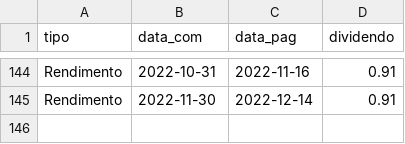
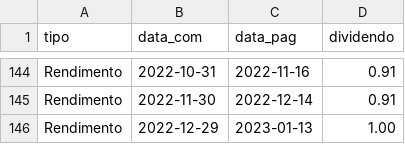
Before and after one commit to crdcj/medium, a CSV file: KRNI/data/krni_divs.csv, drawn as a sheet; only a part is shown, gaps mark what is left out; the diff names each change by its address in the sheet, - before the commit and + after, or states it on an @@ line.

```diff
--- a/KRNI/data/krni_divs.csv
+++ b/KRNI/data/krni_divs.csv
+row 146: Rendimento | 2022-12-29 | 2023-01-13 | 1.00
```
Also changed, not shown: KRNI/data/krni_divs_test.csv, 1 other file.
